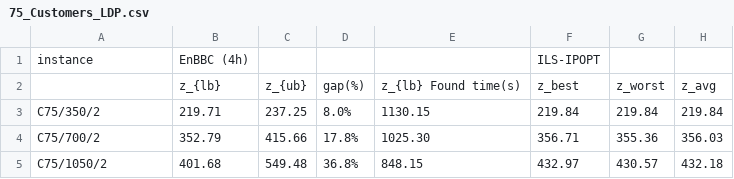
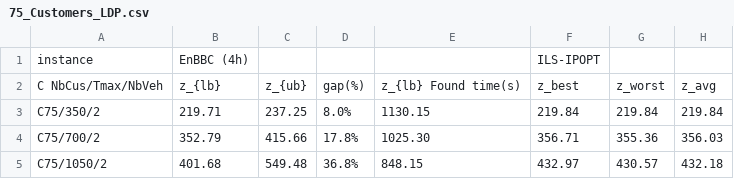
Before and after one commit to QinxiaoYu/TOPTTP, a CSV file: Results_LDP/75_Customers_LDP.csv, drawn as a sheet; only a part is shown; the diff names each change by its address in the sheet, - before the commit and + after, or states it on an @@ line.

Commit message:
Update 75_Customers_LDP.csv

```diff
--- a/Results_LDP/75_Customers_LDP.csv
+++ b/Results_LDP/75_Customers_LDP.csv
-A2: (empty)
+A2: C NbCus/Tmax/NbVeh
```
